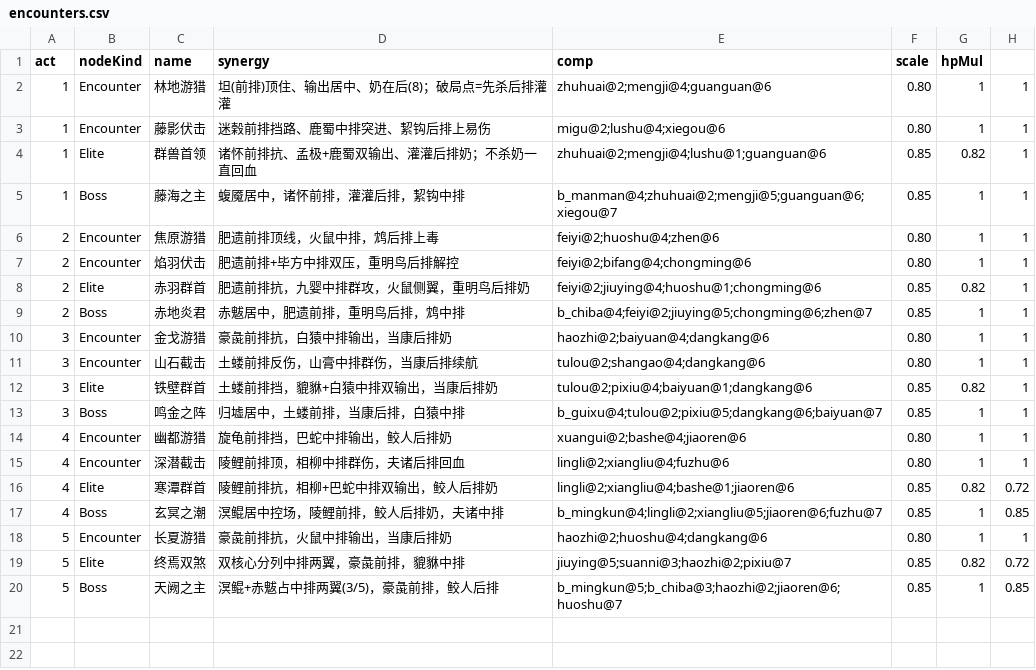
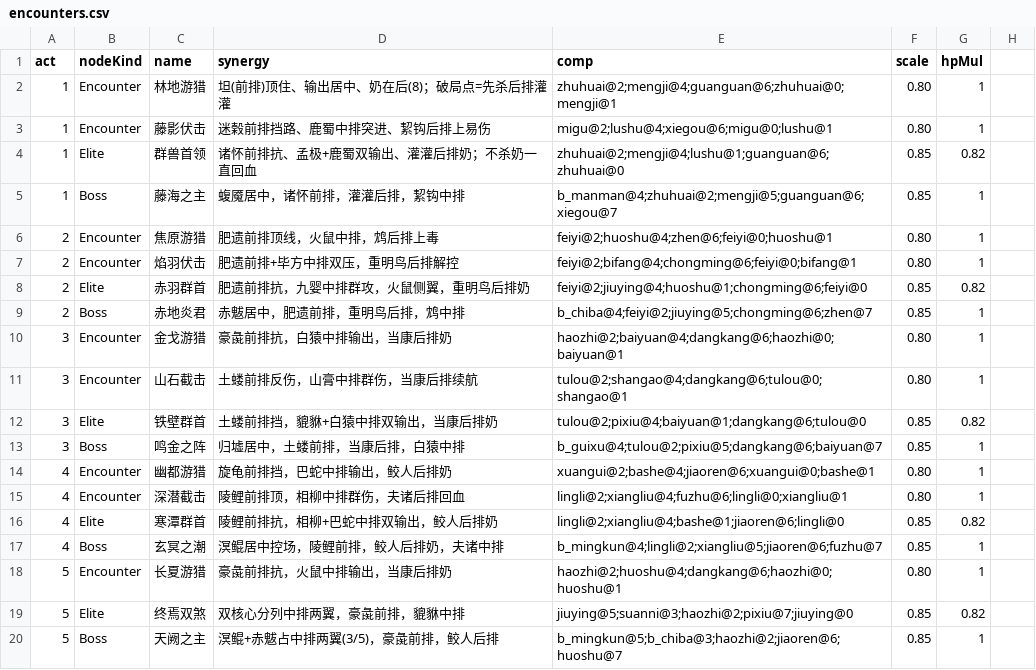
Before and after one commit to ZZYX8Ar/WanXiang, a CSV file: Assets/Resources/Data/encounters.csv, drawn as a sheet.

```diff
--- a/Assets/Resources/Data/encounters.csv
+++ b/Assets/Resources/Data/encounters.csv
@@ -1,20 +1,20 @@
 act,nodeKind,name,synergy,comp,scale,hpMul
-1,Encounter,林地游猎,坦(前排)顶住、输出居中、奶在后(8)；破局点=先杀后排灌灌,zhuhuai@2;mengji@4;guanguan@6,0.80,1,1
-1,Encounter,藤影伏击,迷榖前排挡路、鹿蜀中排突进、絜钩后排上易伤,migu@2;lushu@4;xiegou@6,0.80,1,1
-1,Elite,群兽首领,诸怀前排抗、孟极+鹿蜀双输出、灌灌后排奶；不杀奶一直回血,zhuhuai@2;mengji@4;lushu@1;guanguan@6,0.85,0.82,1
-1,Boss,藤海之主,蝮魇居中，诸怀前排，灌灌后排，絜钩中排,b_manman@4;zhuhuai@2;mengji@5;guanguan@6;xiegou@7,0.85,1,1
-2,Encounter,焦原游猎,肥遗前排顶线，火鼠中排，鸩后排上毒,feiyi@2;huoshu@4;zhen@6,0.80,1,1
-2,Encounter,焰羽伏击,肥遗前排+毕方中排双压，重明鸟后排解控,feiyi@2;bifang@4;chongming@6,0.80,1,1
-2,Elite,赤羽群首,肥遗前排抗，九婴中排群攻，火鼠侧翼，重明鸟后排奶,feiyi@2;jiuying@4;huoshu@1;chongming@6,0.85,0.82,1
-2,Boss,赤地炎君,赤魃居中，肥遗前排，重明鸟后排，鸩中排,b_chiba@4;feiyi@2;jiuying@5;chongming@6;zhen@7,0.85,1,1
-3,Encounter,金戈游猎,豪彘前排抗，白猿中排输出，当康后排奶,haozhi@2;baiyuan@4;dangkang@6,0.80,1,1
-3,Encounter,山石截击,土蝼前排反伤，山膏中排群伤，当康后排续航,tulou@2;shangao@4;dangkang@6,0.80,1,1
-3,Elite,铁壁群首,土蝼前排挡，貔貅+白猿中排双输出，当康后排奶,tulou@2;pixiu@4;baiyuan@1;dangkang@6,0.85,0.82,1
-3,Boss,鸣金之阵,归墟居中，土蝼前排，当康后排，白猿中排,b_guixu@4;tulou@2;pixiu@5;dangkang@6;baiyuan@7,0.85,1,1
-4,Encounter,幽都游猎,旋龟前排挡，巴蛇中排输出，鲛人后排奶,xuangui@2;bashe@4;jiaoren@6,0.80,1,1
-4,Encounter,深潜截击,陵鲤前排顶，相柳中排群伤，夫诸后排回血,lingli@2;xiangliu@4;fuzhu@6,0.80,1,1
-4,Elite,寒潭群首,陵鲤前排抗，相柳+巴蛇中排双输出，鲛人后排奶,lingli@2;xiangliu@4;bashe@1;jiaoren@6,0.85,0.82,0.72
-4,Boss,玄冥之潮,溟鲲居中控场，陵鲤前排，鲛人后排奶，夫诸中排,b_mingkun@4;lingli@2;xiangliu@5;jiaoren@6;fuzhu@7,0.85,1,0.85
-5,Encounter,长夏游猎,豪彘前排抗，火鼠中排输出，当康后排奶,haozhi@2;huoshu@4;dangkang@6,0.80,1,1
-5,Elite,终焉双煞,双核心分列中排两翼，豪彘前排，貔貅中排,jiuying@5;suanni@3;haozhi@2;pixiu@7,0.85,0.82,0.72
-5,Boss,天阙之主,溟鲲+赤魃占中排两翼(3/5)，豪彘前排，鲛人后排,b_mingkun@5;b_chiba@3;haozhi@2;jiaoren@6;huoshu@7,0.85,1,0.85
+1,Encounter,林地游猎,坦(前排)顶住、输出居中、奶在后(8)；破局点=先杀后排灌灌,zhuhuai@2;mengji@4;guanguan@6;zhuhuai@0;mengji@1,0.80,1
+1,Encounter,藤影伏击,迷榖前排挡路、鹿蜀中排突进、絜钩后排上易伤,migu@2;lushu@4;xiegou@6;migu@0;lushu@1,0.80,1
+1,Elite,群兽首领,诸怀前排抗、孟极+鹿蜀双输出、灌灌后排奶；不杀奶一直回血,zhuhuai@2;mengji@4;lushu@1;guanguan@6;zhuhuai@0,0.85,0.82
+1,Boss,藤海之主,蝮魇居中，诸怀前排，灌灌后排，絜钩中排,b_manman@4;zhuhuai@2;mengji@5;guanguan@6;xiegou@7,0.85,1
+2,Encounter,焦原游猎,肥遗前排顶线，火鼠中排，鸩后排上毒,feiyi@2;huoshu@4;zhen@6;feiyi@0;huoshu@1,0.80,1
+2,Encounter,焰羽伏击,肥遗前排+毕方中排双压，重明鸟后排解控,feiyi@2;bifang@4;chongming@6;feiyi@0;bifang@1,0.80,1
+2,Elite,赤羽群首,肥遗前排抗，九婴中排群攻，火鼠侧翼，重明鸟后排奶,feiyi@2;jiuying@4;huoshu@1;chongming@6;feiyi@0,0.85,0.82
+2,Boss,赤地炎君,赤魃居中，肥遗前排，重明鸟后排，鸩中排,b_chiba@4;feiyi@2;jiuying@5;chongming@6;zhen@7,0.85,1
+3,Encounter,金戈游猎,豪彘前排抗，白猿中排输出，当康后排奶,haozhi@2;baiyuan@4;dangkang@6;haozhi@0;baiyuan@1,0.80,1
+3,Encounter,山石截击,土蝼前排反伤，山膏中排群伤，当康后排续航,tulou@2;shangao@4;dangkang@6;tulou@0;shangao@1,0.80,1
+3,Elite,铁壁群首,土蝼前排挡，貔貅+白猿中排双输出，当康后排奶,tulou@2;pixiu@4;baiyuan@1;dangkang@6;tulou@0,0.85,0.82
+3,Boss,鸣金之阵,归墟居中，土蝼前排，当康后排，白猿中排,b_guixu@4;tulou@2;pixiu@5;dangkang@6;baiyuan@7,0.85,1
+4,Encounter,幽都游猎,旋龟前排挡，巴蛇中排输出，鲛人后排奶,xuangui@2;bashe@4;jiaoren@6;xuangui@0;bashe@1,0.80,1
+4,Encounter,深潜截击,陵鲤前排顶，相柳中排群伤，夫诸后排回血,lingli@2;xiangliu@4;fuzhu@6;lingli@0;xiangliu@1,0.80,1
+4,Elite,寒潭群首,陵鲤前排抗，相柳+巴蛇中排双输出，鲛人后排奶,lingli@2;xiangliu@4;bashe@1;jiaoren@6;lingli@0,0.85,0.82
+4,Boss,玄冥之潮,溟鲲居中控场，陵鲤前排，鲛人后排奶，夫诸中排,b_mingkun@4;lingli@2;xiangliu@5;jiaoren@6;fuzhu@7,0.85,1
+5,Encounter,长夏游猎,豪彘前排抗，火鼠中排输出，当康后排奶,haozhi@2;huoshu@4;dangkang@6;haozhi@0;huoshu@1,0.80,1
+5,Elite,终焉双煞,双核心分列中排两翼，豪彘前排，貔貅中排,jiuying@5;suanni@3;haozhi@2;pixiu@7;jiuying@0,0.85,0.82
+5,Boss,天阙之主,溟鲲+赤魃占中排两翼(3/5)，豪彘前排，鲛人后排,b_mingkun@5;b_chiba@3;haozhi@2;jiaoren@6;huoshu@7,0.85,1
```
Also changed, not shown: 3 other files.
